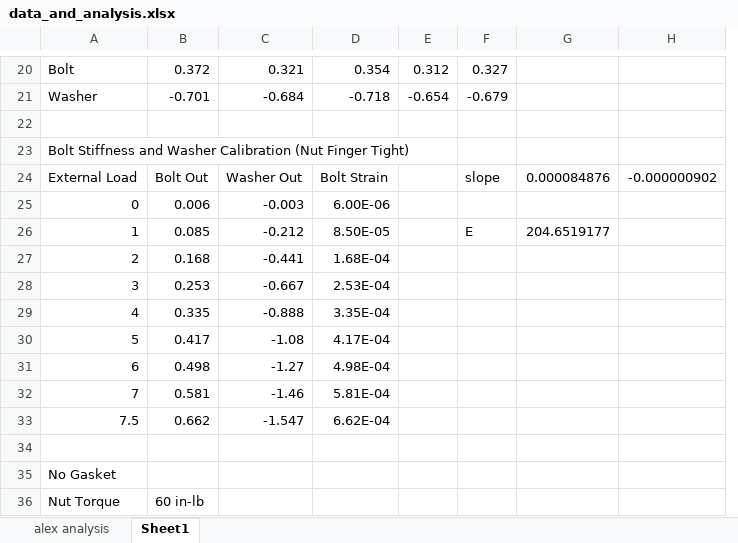
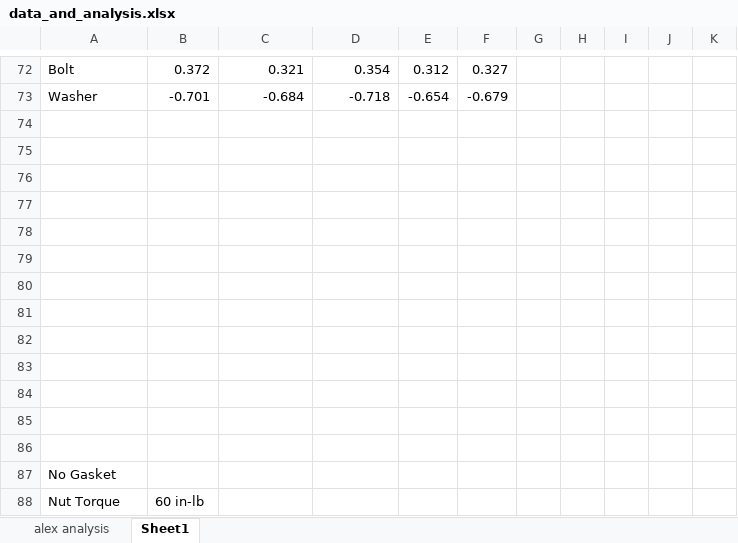
Before and after one commit to notcobi/MEC-E-403, an Excel workbook: Lab 2 - Bolted Connections/data_and_analysis.xlsx, sheet Sheet1, drawn as a sheet; only a part is shown, gaps mark what is left out; values as stored, in another font and other column widths than the file's, no borders; removed rows and columns are numbered as before the commit, all else as after; the diff covers the shown part only; the diff names each change by its address in the sheet, - before the commit and + after, or states it on an @@ line.

```diff
--- a/Lab 2 - Bolted Connections/data_and_analysis.xlsx (sheet Sheet1)
+++ b/Lab 2 - Bolted Connections/data_and_analysis.xlsx (sheet Sheet1)
-column G, rows 24-26: 0.000084876 |  | 204.6519177
-column H, row 24: -0.000000902
+column G, empty
+column H, empty
+column I, empty
+column J, empty
+column K, empty
-A75: Bolt Stiffness and Washer Calibration (Nut Finger Tight)
+A75: (empty)
-row 76: External Load | Bolt Out | Washer Out | Bolt Strain |  | slope | 0.000084876 | -0.000000902
+row 76: (empty)
-row 77: 0 | 0.006 | -0.003 | 6.00E-06
+row 77: (empty)
-row 78: 1 | 0.085 | -0.212 | 8.50E-05 |  | E | 204.6519177
+row 78: (empty)
-row 79: 2 | 0.168 | -0.441 | 1.68E-04
+row 79: (empty)
-row 80: 3 | 0.253 | -0.667 | 2.53E-04
+row 80: (empty)
-row 81: 4 | 0.335 | -0.888 | 3.35E-04
+row 81: (empty)
-row 82: 5 | 0.417 | -1.08 | 4.17E-04
+row 82: (empty)
-row 83: 6 | 0.498 | -1.27 | 4.98E-04
+row 83: (empty)
-row 84: 7 | 0.581 | -1.46 | 5.81E-04
+row 84: (empty)
-row 85: 7.5 | 0.662 | -1.547 | 6.62E-04
+row 85: (empty)
```
Also changed, not shown: 52 added rows, 34 edited cells and merged cells elsewhere in this sheet, 7 other files.
